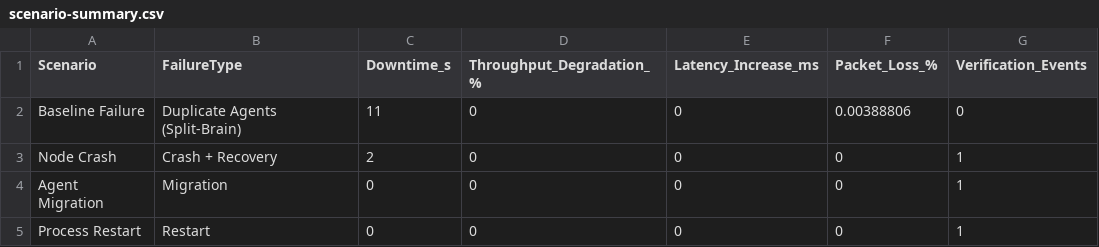
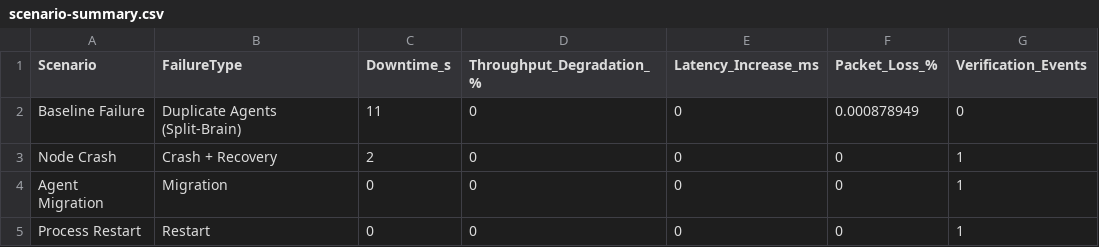
Before and after one commit to Tes-hope/ACELOGIC-5G-RAN-Continuity-Test-Phase-1, a CSV file: results/scenario-summary.csv, drawn as a sheet.

```diff
--- a/results/scenario-summary.csv
+++ b/results/scenario-summary.csv
@@ -1,3 +1,3 @@
 Scenario,FailureType,Downtime_s,Throughput_Degradation_%,Latency_Increase_ms,Packet_Loss_%,Verification_Events
-Baseline Failure,Duplicate Agents (Split-Brain),11,0,0,0.00388806,0
+Baseline Failure,Duplicate Agents (Split-Brain),11,0,0,0.000878949,0
 Node Crash,Crash + Recovery,2,0,0,0,1
```
Also changed, not shown: metrics/detailed-metrics.csv, 6 other files.
